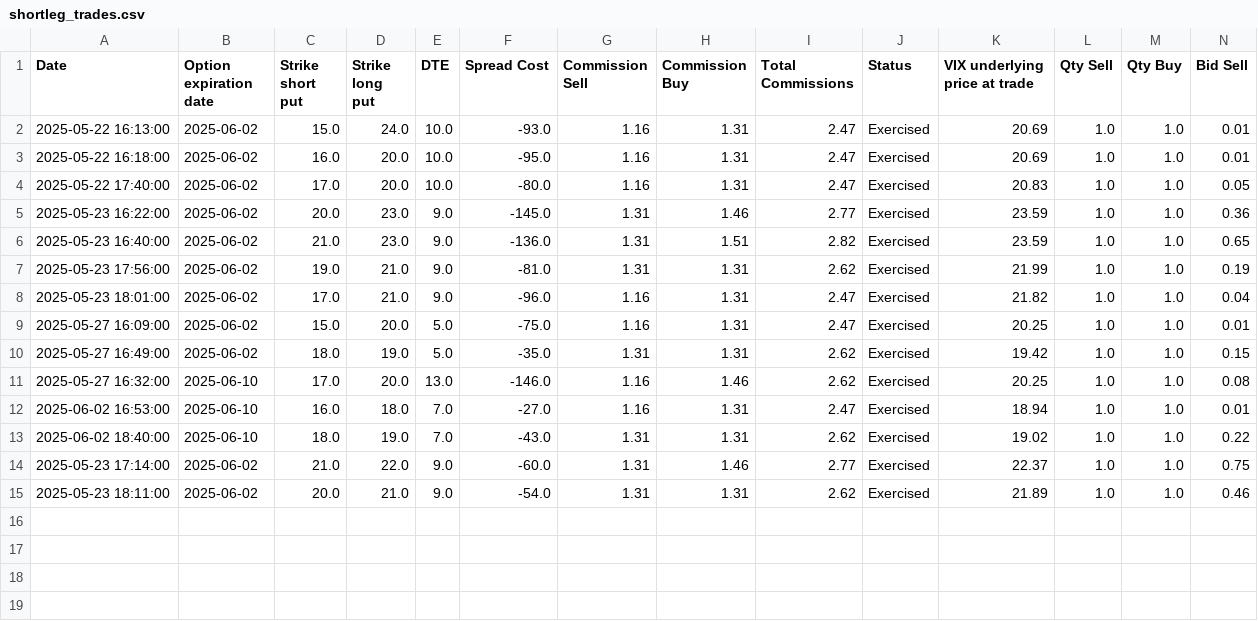
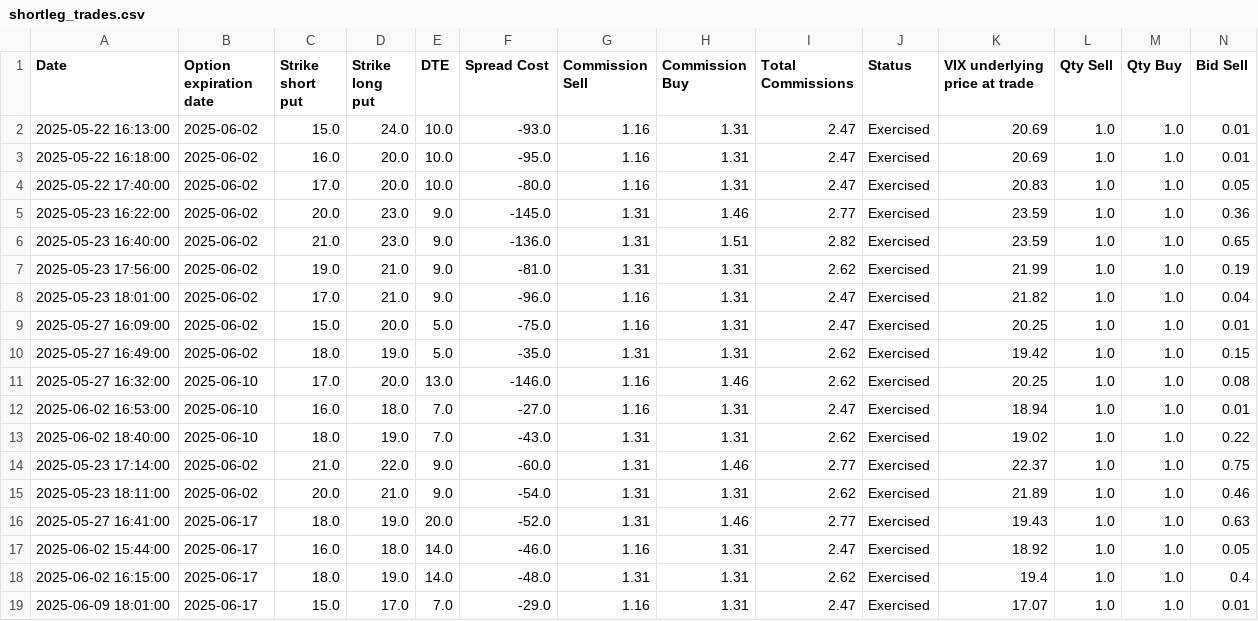
Before and after one commit to BenjiFaccin/VIX_trading_strategy, a CSV file: static/data/shortleg_trades.csv, drawn as a sheet; only a part is shown; rows hold the shown columns only; the diff names each change by its address in the sheet, - before the commit and + after, or states it on an @@ line.

Commit message:
Trade Update

```diff
--- a/static/data/shortleg_trades.csv
+++ b/static/data/shortleg_trades.csv
+row 16: 2025-05-27 16:41:00 | 2025-06-17 | 18.0 | 19.0 | 20.0 | -52.0 | 1.31 | 1.46 | 2.77 | Exercised | 19.43 | 1.0 | 1.0 | 0.63
+row 17: 2025-06-02 15:44:00 | 2025-06-17 | 16.0 | 18.0 | 14.0 | -46.0 | 1.16 | 1.31 | 2.47 | Exercised | 18.92 | 1.0 | 1.0 | 0.05
+row 18: 2025-06-02 16:15:00 | 2025-06-17 | 18.0 | 19.0 | 14.0 | -48.0 | 1.31 | 1.31 | 2.62 | Exercised | 19.4 | 1.0 | 1.0 | 0.4
+row 19: 2025-06-09 18:01:00 | 2025-06-17 | 15.0 | 17.0 | 7.0 | -29.0 | 1.16 | 1.31 | 2.47 | Exercised | 17.07 | 1.0 | 1.0 | 0.01
```
Also changed, not shown: static/data/checkexpvalue.csv.
